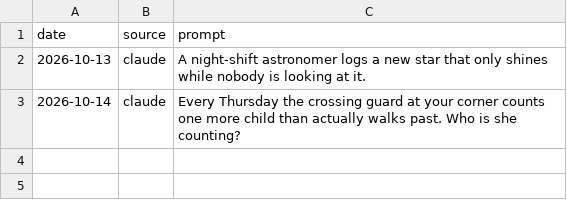
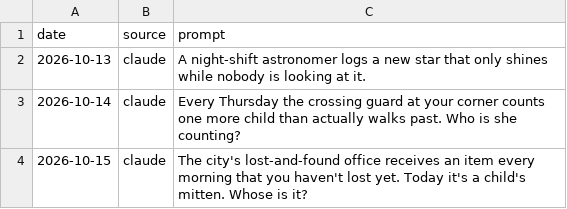
Before and after one commit to tarpeyjr-netizen/tarpey-daily-brief, a CSV file: jobs/rosters/curio-prompt-log.csv, drawn as a sheet.

Commit message:
update: curio.html 2026-10-15

```diff
--- a/jobs/rosters/curio-prompt-log.csv
+++ b/jobs/rosters/curio-prompt-log.csv
@@ -3 +3,2 @@ date,source,prompt
 2026-10-14,claude,"Every Thursday the crossing guard at your corner counts one more child than actually walks past. Who is she counting?"
+2026-10-15,claude,"The city's lost-and-found office receives an item every morning that you haven't lost yet. Today it's a child's mitten. Whose is it?"
```
Also changed, not shown: 1 other file.
